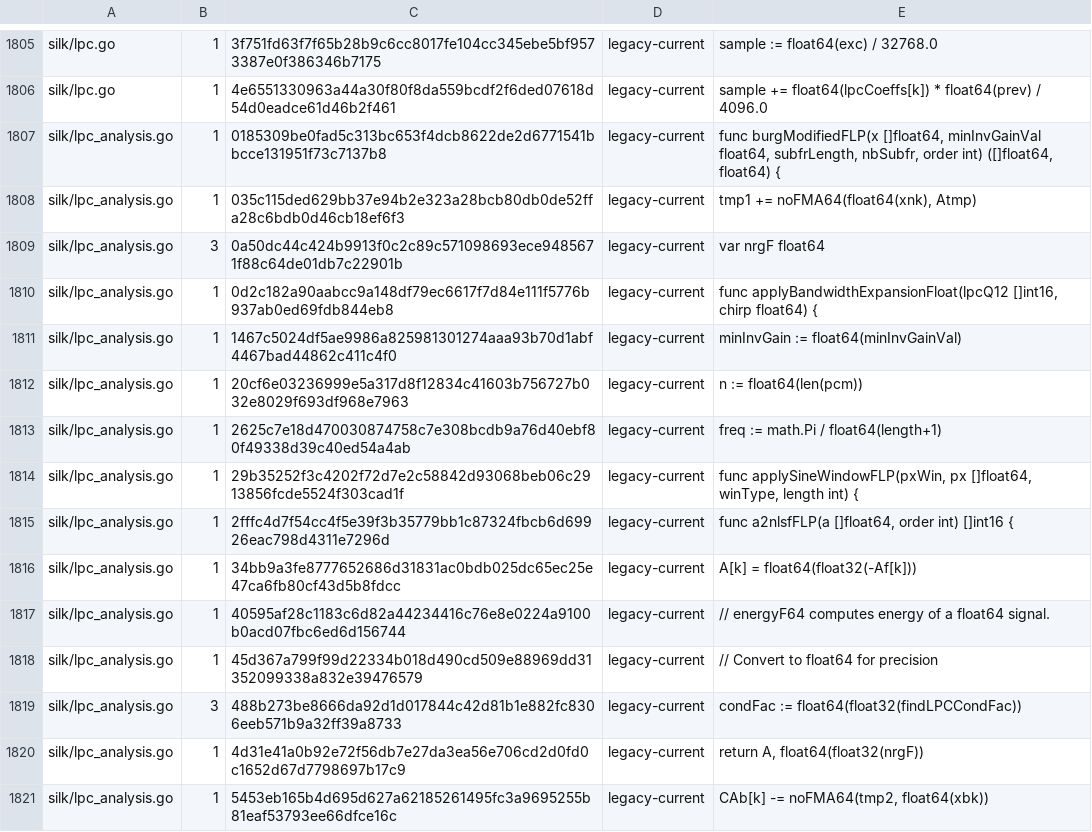
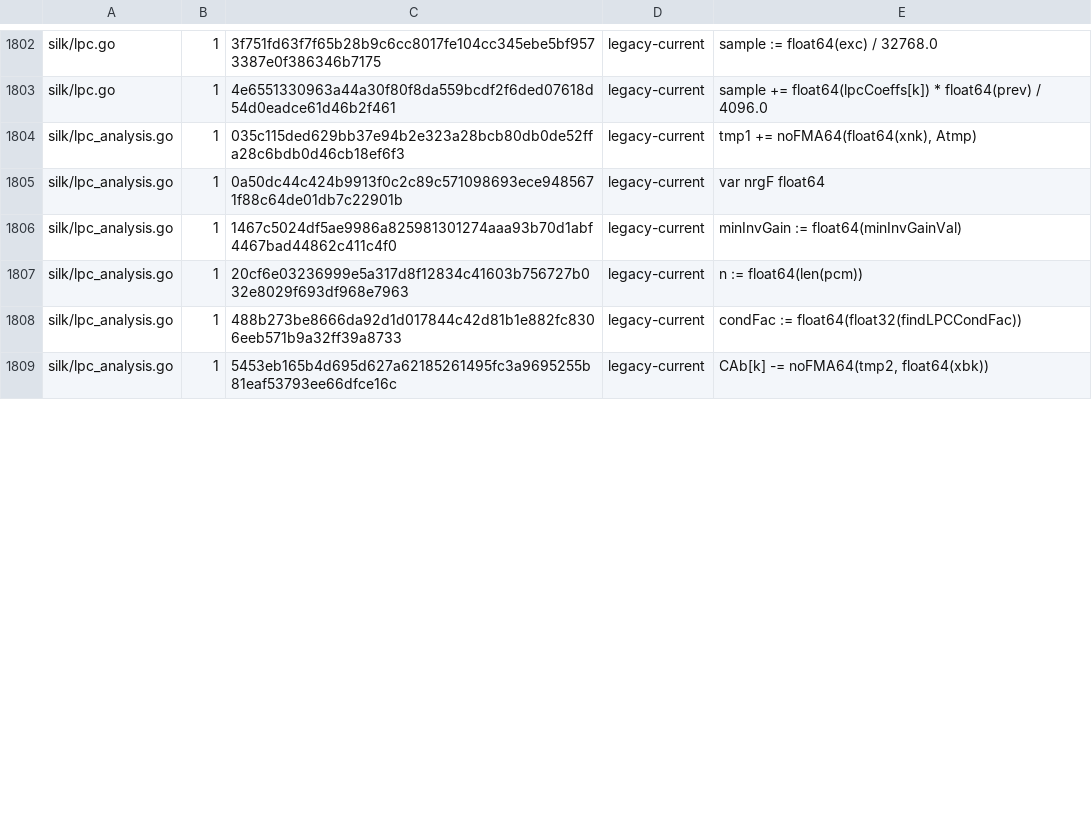
Before and after one commit to thesyncim/gopus, a TSV file: tools/type_parity_allowlist.tsv, drawn as a sheet; only a part is shown, gaps mark what is left out; the diff covers the shown part only.

Commit message:
Align SILK LPC helper storage types

```diff
--- a/tools/type_parity_allowlist.tsv
+++ b/tools/type_parity_allowlist.tsv
@@ -1806,16 +1803,7 @@ silk/lpc.go	1	3f751fd63f7f65b28b9c6cc8017fe104cc345ebe5bf9573387e0f386346b7175	l
 silk/lpc.go	1	4e6551330963a44a30f80f8da559bcdf2f6ded07618d54d0eadce61d46b2f461	legacy-current	sample += float64(lpcCoeffs[k]) * float64(prev) / 4096.0
-silk/lpc_analysis.go	1	0185309be0fad5c313bc653f4dcb8622de2d6771541bbcce131951f73c7137b8	legacy-current	func burgModifiedFLP(x []float64, minInvGainVal float64, subfrLength, nbSubfr, order int) ([]float64, float64) {
 silk/lpc_analysis.go	1	035c115ded629bb37e94b2e323a28bcb80db0de52ffa28c6bdb0d46cb18ef6f3	legacy-current	tmp1 += noFMA64(float64(xnk), Atmp)
-silk/lpc_analysis.go	3	0a50dc44c424b9913f0c2c89c571098693ece9485671f88c64de01db7c22901b	legacy-current	var nrgF float64
-silk/lpc_analysis.go	1	0d2c182a90aabcc9a148df79ec6617f7d84e111f5776b937ab0ed69fdb844eb8	legacy-current	func applyBandwidthExpansionFloat(lpcQ12 []int16, chirp float64) {
+silk/lpc_analysis.go	1	0a50dc44c424b9913f0c2c89c571098693ece9485671f88c64de01db7c22901b	legacy-current	var nrgF float64
 silk/lpc_analysis.go	1	1467c5024df5ae9986a825981301274aaa93b70d1abf4467bad44862c411c4f0	legacy-current	minInvGain := float64(minInvGainVal)
 silk/lpc_analysis.go	1	20cf6e03236999e5a317d8f12834c41603b756727b032e8029f693df968e7963	legacy-current	n := float64(len(pcm))
-silk/lpc_analysis.go	1	2625c7e18d470030874758c7e308bcdb9a76d40ebf80f49338d39c40ed54a4ab	legacy-current	freq := math.Pi / float64(length+1)
-silk/lpc_analysis.go	1	29b35252f3c4202f72d7e2c58842d93068beb06c2913856fcde5524f303cad1f	legacy-current	func applySineWindowFLP(pxWin, px []float64, winType, length int) {
-silk/lpc_analysis.go	1	2fffc4d7f54cc4f5e39f3b35779bb1c87324fbcb6d69926eac798d4311e7296d	legacy-current	func a2nlsfFLP(a []float64, order int) []int16 {
-silk/lpc_analysis.go	1	34bb9a3fe8777652686d31831ac0bdb025dc65ec25e47ca6fb80cf43d5b8fdcc	legacy-current	A[k] = float64(float32(-Af[k]))
-silk/lpc_analysis.go	1	40595af28c1183c6d82a44234416c76e8e0224a9100b0acd07fbc6ed6d156744	legacy-current	// energyF64 computes energy of a float64 signal.
-silk/lpc_analysis.go	1	45d367a799f99d22334b018d490cd509e88969dd31352099338a832e39476579	legacy-current	// Convert to float64 for precision
-silk/lpc_analysis.go	3	488b273be8666da92d1d017844c42d81b1e882fc8306eeb571b9a32ff39a8733	legacy-current	condFac := float64(float32(findLPCCondFac))
-silk/lpc_analysis.go	1	4d31e41a0b92e72f56db7e27da3ea56e706cd2d0fd0c1652d67d7798697b17c9	legacy-current	return A, float64(float32(nrgF))
+silk/lpc_analysis.go	1	488b273be8666da92d1d017844c42d81b1e882fc8306eeb571b9a32ff39a8733	legacy-current	condFac := float64(float32(findLPCCondFac))
 silk/lpc_analysis.go	1	5453eb165b4d695d627a62185261495fc3a9695255b81eaf53793ee66dfce16c	legacy-current	CAb[k] -= noFMA64(tmp2, float64(xbk))
```
Also changed, not shown: 27 removed rows and 16 edited cells elsewhere in this file, 5 other files.
